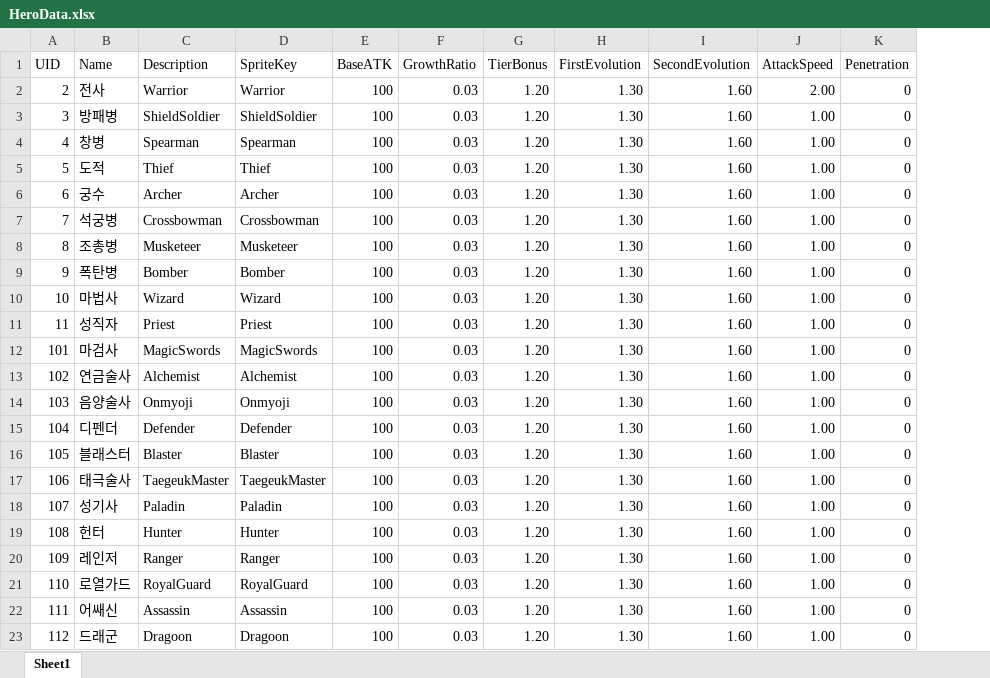
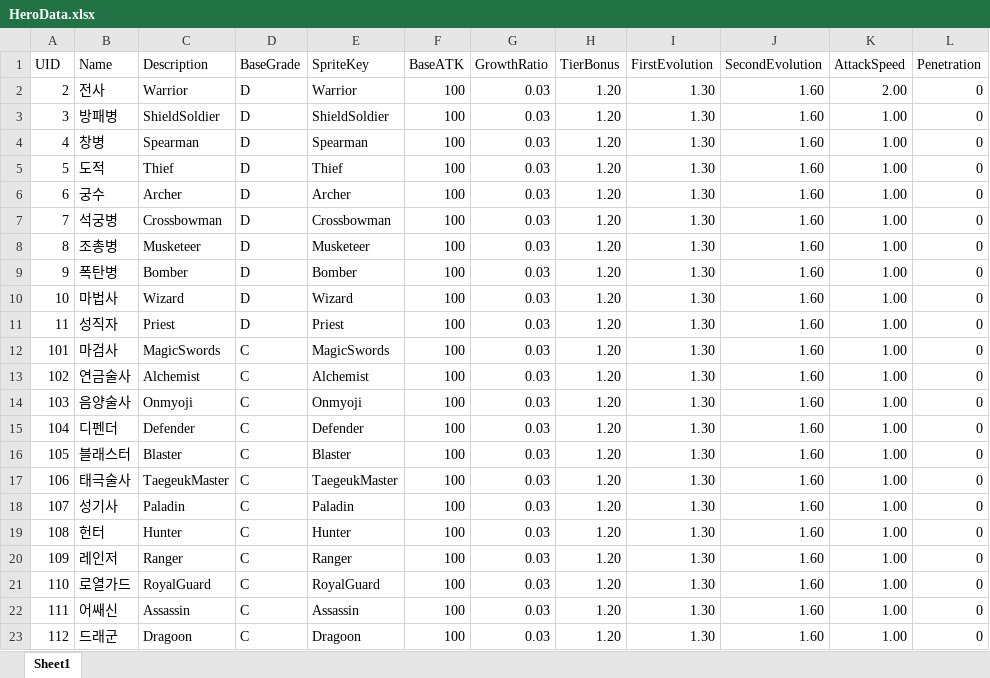
Before and after one commit to jinwoo715/WhatMerge, an Excel workbook: Assets/06.Data/Origin/HeroData.xlsx, sheet Sheet1, drawn as a sheet; only a part is shown; values as stored, in another font and other column widths than the file's, no borders; table styles not drawn; the diff names each change by its address in the sheet, - before the commit and + after, or states it on an @@ line.

```diff
--- a/Assets/06.Data/Origin/HeroData.xlsx (sheet Sheet1)
+++ b/Assets/06.Data/Origin/HeroData.xlsx (sheet Sheet1)
+column D (BaseGrade), rows 2-23: D | D | D | D | D | D | D | D | D | D | C | C | C | C | C | C | C | C | C | C | C | C
```
Also changed, not shown: 50 other files.
